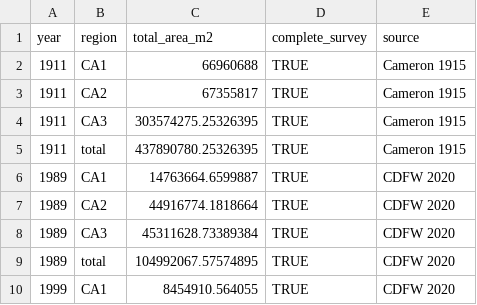
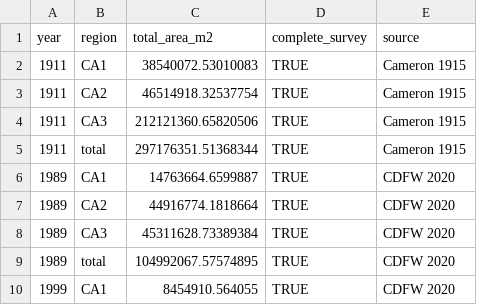
Before and after one commit to danielleferraro/california-kelp, a CSV file: output/annual_kelp_area.csv, drawn as a sheet; only a part is shown.

Commit message:
Finalize area adjustments; results figs for area change

```diff
--- a/output/annual_kelp_area.csv
+++ b/output/annual_kelp_area.csv
@@ -1,6 +1,6 @@
 year,region,total_area_m2,complete_survey,source
-1911,CA1,66960688,TRUE,Cameron 1915
-1911,CA2,67355817,TRUE,Cameron 1915
-1911,CA3,303574275.25326395,TRUE,Cameron 1915
-1911,total,437890780.25326395,TRUE,Cameron 1915
+1911,CA1,38540072.53010083,TRUE,Cameron 1915
+1911,CA2,46514918.32537754,TRUE,Cameron 1915
+1911,CA3,212121360.65820506,TRUE,Cameron 1915
+1911,total,297176351.51368344,TRUE,Cameron 1915
 1989,CA1,14763664.6599887,TRUE,CDFW 2020
```
Also changed, not shown: output/annual_kelp_area_wide.csv, 5 other files.
